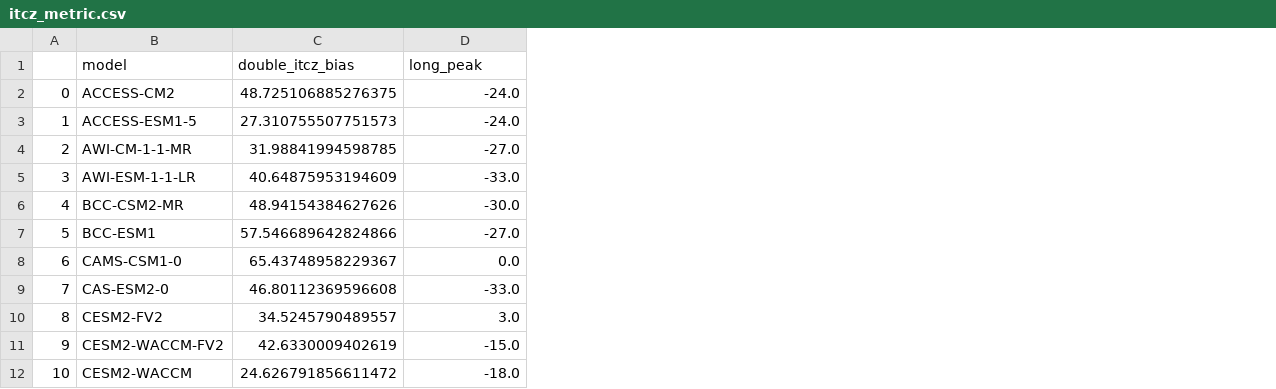
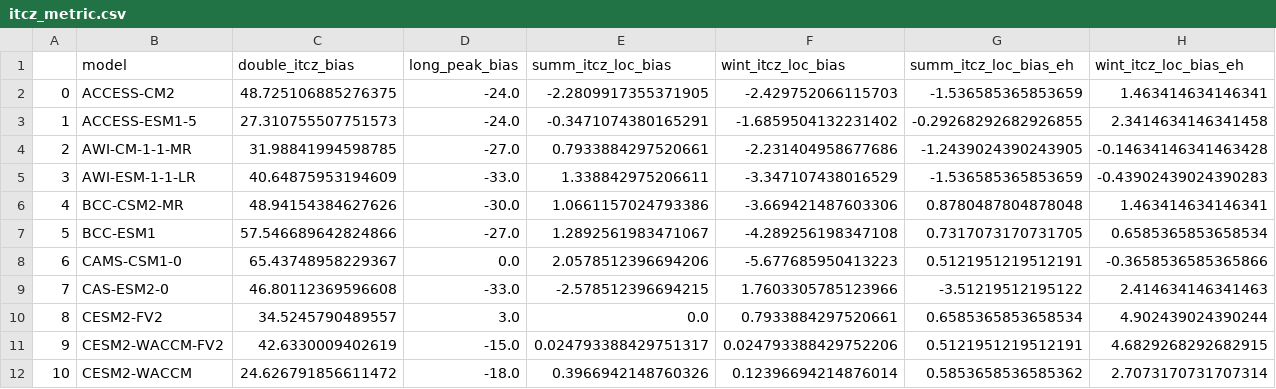
Before and after one commit to adisen99/enso_precip_asymmetry, a CSV file: util/itcz_metric.csv, drawn as a sheet; only a part is shown; the diff names each change by its address in the sheet, - before the commit and + after, or states it on an @@ line.

```diff
--- a/util/itcz_metric.csv
+++ b/util/itcz_metric.csv
+column E (summ_itcz_loc_bias), rows 2-12: -2.2809917355371905 | -0.3471074380165291 | 0.7933884297520661 | 1.338842975206611 | 1.0661157024793386 | 1.2892561983471067 | 2.0578512396694206 | -2.578512396694215 | 0.0 | 0.024793388429751317 | 0.3966942148760326
+column F (wint_itcz_loc_bias), rows 2-12: -2.429752066115703 | -1.6859504132231402 | -2.231404958677686 | -3.347107438016529 | -3.669421487603306 | -4.289256198347108 | -5.677685950413223 | 1.7603305785123966 | 0.7933884297520661 | 0.024793388429752206 | 0.12396694214876014
+column G (summ_itcz_loc_bias_eh), rows 2-12: -1.536585365853659 | -0.29268292682926855 | -1.2439024390243905 | -1.536585365853659 | 0.8780487804878048 | 0.7317073170731705 | 0.5121951219512191 | -3.51219512195122 | 0.6585365853658534 | 0.5121951219512191 | 0.5853658536585362
+column H (wint_itcz_loc_bias_eh), rows 2-12: 1.463414634146341 | 2.3414634146341458 | -0.14634146341463428 | -0.43902439024390283 | 1.463414634146341 | 0.6585365853658534 | -0.3658536585365866 | 2.414634146341463 | 4.902439024390244 | 4.6829268292682915 | 2.7073170731707314
-D1: long_peak
+D1: long_peak_bias
```
Also changed, not shown: 4 other files.
